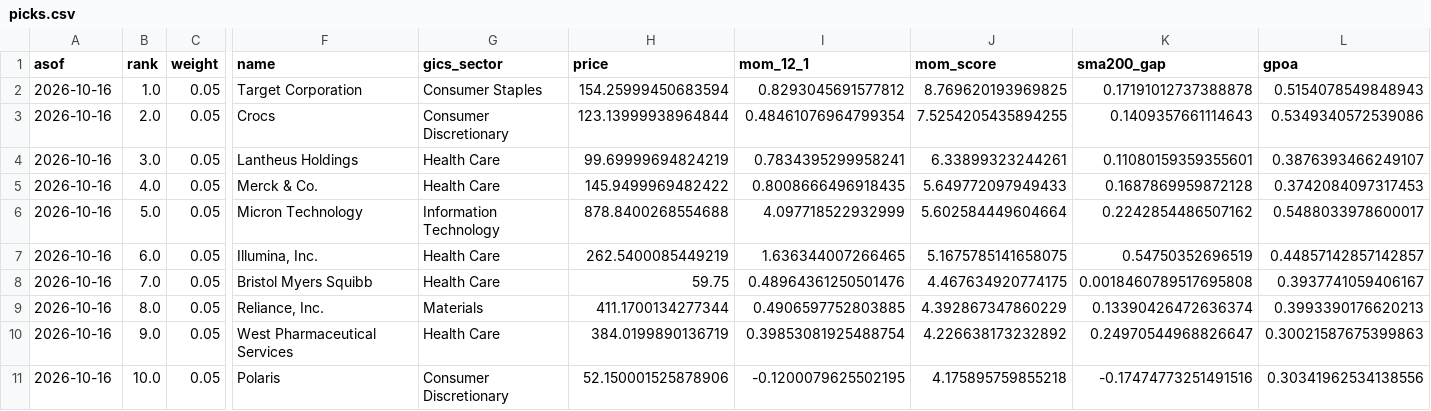
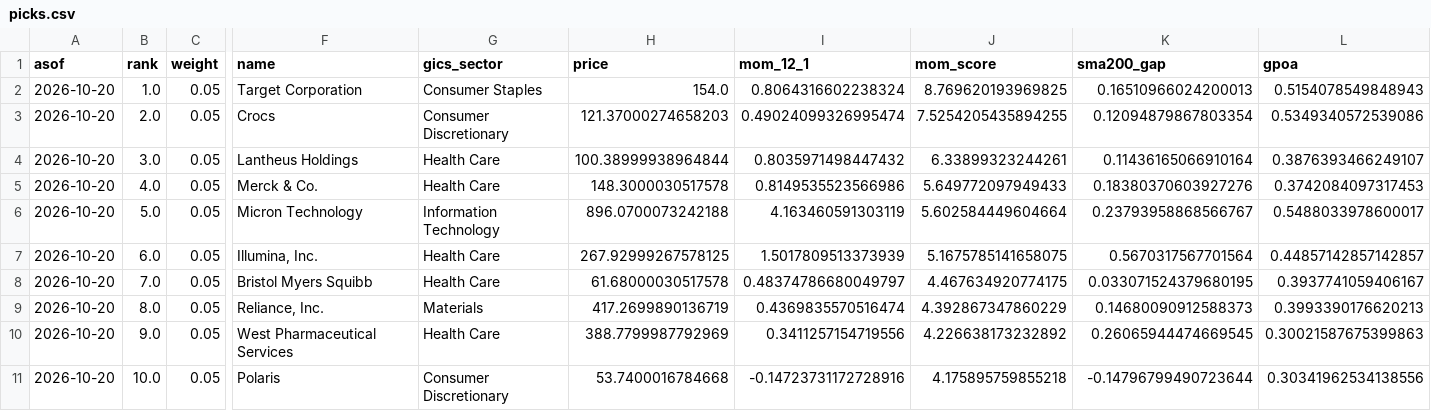
Before and after one commit to GeoWizard4645/WhartonGlobalChallengeCapitalCrew, a CSV file: output/quality_momentum/picks.csv, drawn as a sheet; only a part is shown, gaps mark what is left out; the diff covers the shown part only; the diff names each change by its address in the sheet, - before the commit and + after, or states it on an @@ line.

Commit message:
Refresh picks and orders at the Oct 20 close; block NXPI and Ryder
NXPI's trailing EBIT includes the $627M MEMS-sale gain; Ryder's capital misses its
leased-truck fleet, overstating return on capital.

```diff
--- a/output/quality_momentum/picks.csv
+++ b/output/quality_momentum/picks.csv
-A2:A11 (asof): 2026-10-16
+A2:A11 (asof): 2026-10-20
-H2 (price): 154.25999450683594
+H2 (price): 154.0
-I2 (mom_12_1): 0.8293045691577812
+I2 (mom_12_1): 0.8064316602238324
-K2 (sma200_gap): 0.17191012737388878
+K2 (sma200_gap): 0.16510966024200013
-H3 (price): 123.13999938964844
+H3 (price): 121.37000274658203
-I3 (mom_12_1): 0.48461076964799354
+I3 (mom_12_1): 0.49024099326995474
-K3 (sma200_gap): 0.1409357661114643
+K3 (sma200_gap): 0.12094879867803354
-H4 (price): 99.69999694824219
+H4 (price): 100.38999938964844
-I4 (mom_12_1): 0.7834395299958241
+I4 (mom_12_1): 0.8035971498447432
-K4 (sma200_gap): 0.11080159359355601
+K4 (sma200_gap): 0.11436165066910164
-H5 (price): 145.9499969482422
+H5 (price): 148.3000030517578
-I5 (mom_12_1): 0.8008666496918435
+I5 (mom_12_1): 0.8149535523566986
-K5 (sma200_gap): 0.1687869959872128
+K5 (sma200_gap): 0.18380370603927276
-H6 (price): 878.8400268554688
+H6 (price): 896.0700073242188
-I6 (mom_12_1): 4.097718522932999
+I6 (mom_12_1): 4.163460591303119
-K6 (sma200_gap): 0.2242854486507162
+K6 (sma200_gap): 0.23793958868566767
-H7 (price): 262.5400085449219
+H7 (price): 267.92999267578125
-I7 (mom_12_1): 1.636344007266465
+I7 (mom_12_1): 1.5017809513373939
-K7 (sma200_gap): 0.54750352696519
+K7 (sma200_gap): 0.5670317567701564
-H8 (price): 59.75
+H8 (price): 61.68000030517578
-I8 (mom_12_1): 0.48964361250501476
+I8 (mom_12_1): 0.48374786680049797
-K8 (sma200_gap): 0.0018460789517695808
+K8 (sma200_gap): 0.033071524379680195
-H9 (price): 411.1700134277344
+H9 (price): 417.2699890136719
-I9 (mom_12_1): 0.4906597752803885
+I9 (mom_12_1): 0.4369835570516474
-K9 (sma200_gap): 0.13390426472636374
+K9 (sma200_gap): 0.14680090912588373
-H10 (price): 384.0199890136719
+H10 (price): 388.7799987792969
-I10 (mom_12_1): 0.39853081925488754
+I10 (mom_12_1): 0.3411257154719556
-K10 (sma200_gap): 0.24970544968826647
+K10 (sma200_gap): 0.26065944474669545
-H11 (price): 52.150001525878906
+H11 (price): 53.7400016784668
-I11 (mom_12_1): -0.1200079625502195
+I11 (mom_12_1): -0.14723731172728916
-K11 (sma200_gap): -0.17474773251491516
+K11 (sma200_gap): -0.14796799490723644
```
Also changed, not shown: 106 edited cells elsewhere in this file, output/magic_formula/picks.csv, output/momentum_mf/picks.csv, 2 other files.
